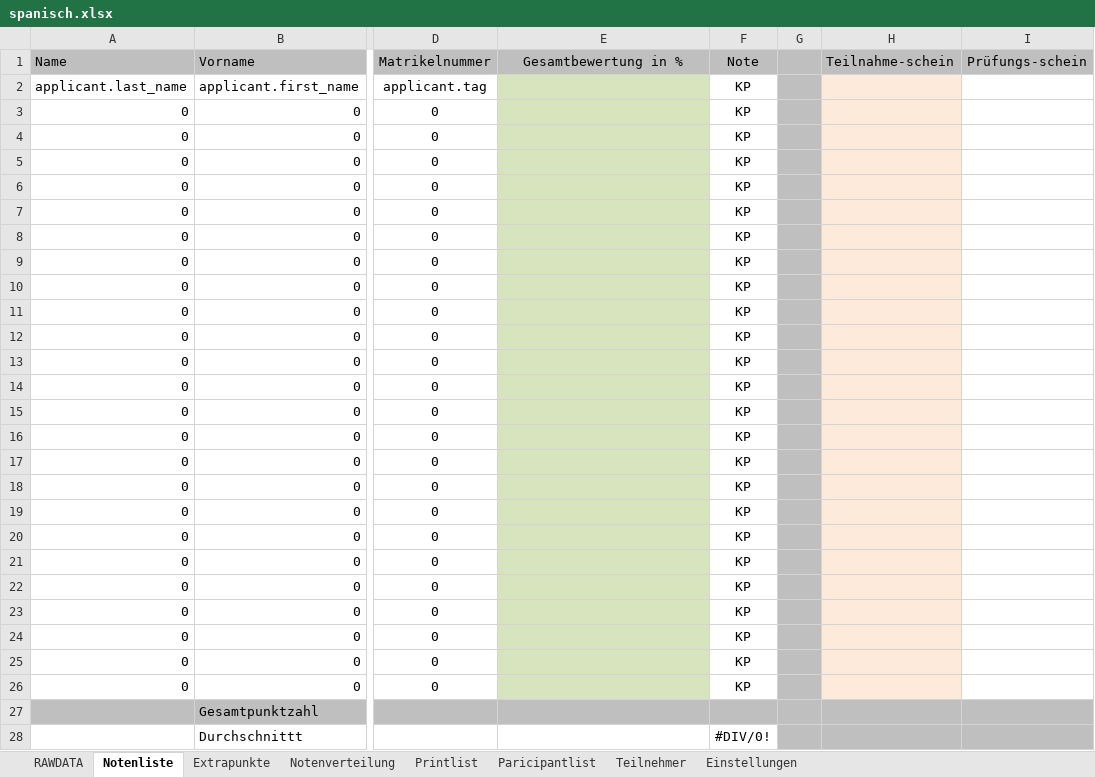
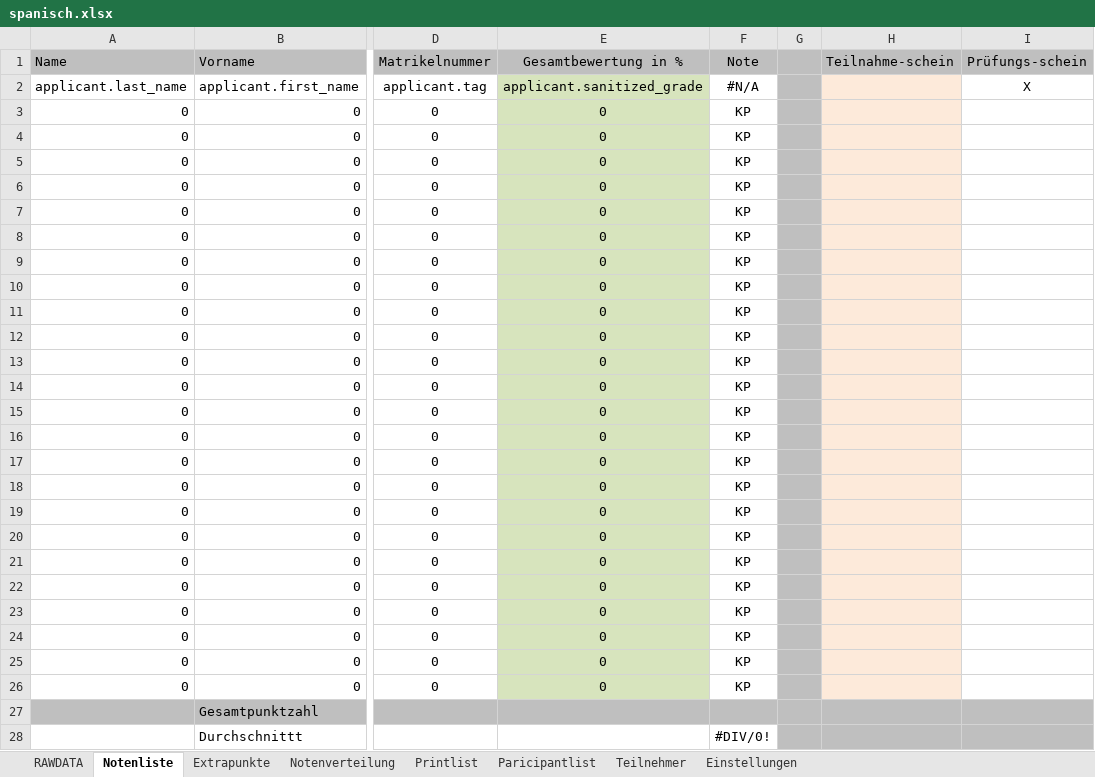
Before and after one commit to spz-signup/spz-signup-webend, an Excel workbook: src/spz/templates/export/spanisch.xlsx, sheet Notenliste, drawn as a sheet; only a part is shown, gaps mark what is left out; values as stored, in another font and other column widths than the file's, no borders; the diff covers the shown part only; the diff names each change by its address in the sheet, - before the commit and + after, or states it on an @@ line.

Commit message:
write grade to export templates, add english template

```diff
--- a/src/spz/templates/export/spanisch.xlsx (sheet Notenliste)
+++ b/src/spz/templates/export/spanisch.xlsx (sheet Notenliste)
-E2 (Gesamtbewertung in %): (empty)
+E2 (Gesamtbewertung in %): applicant.sanitized_grade
-F2 (Note): KP
+F2 (Note): #N/A
-I2 (Prüfungs-schein): (empty)
+I2 (Prüfungs-schein): X
-E3:E26 (Gesamtbewertung in %): (empty)
+E3:E26 (Gesamtbewertung in %): 0
```
Also changed, not shown: 1 edited cell elsewhere in this sheet, sheet RAWDATA, sheet Printlist, sheet Teilnehmer, formulas that keep their value, hidden cells, charts or pictures, src/spz/templates/export/courselist-enhanced.xlsx, src/spz/templates/export/spanisch_hueber.xlsx, 2 other files.
